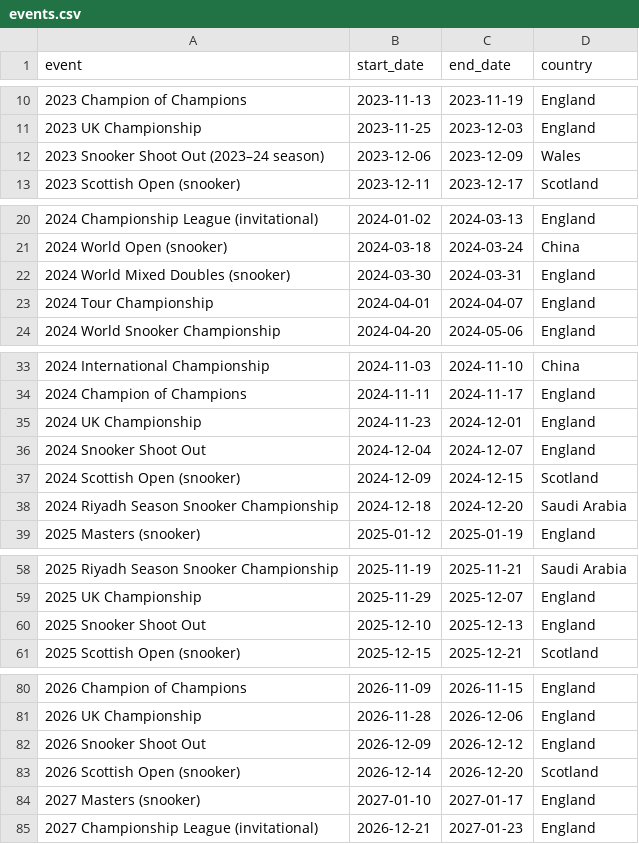
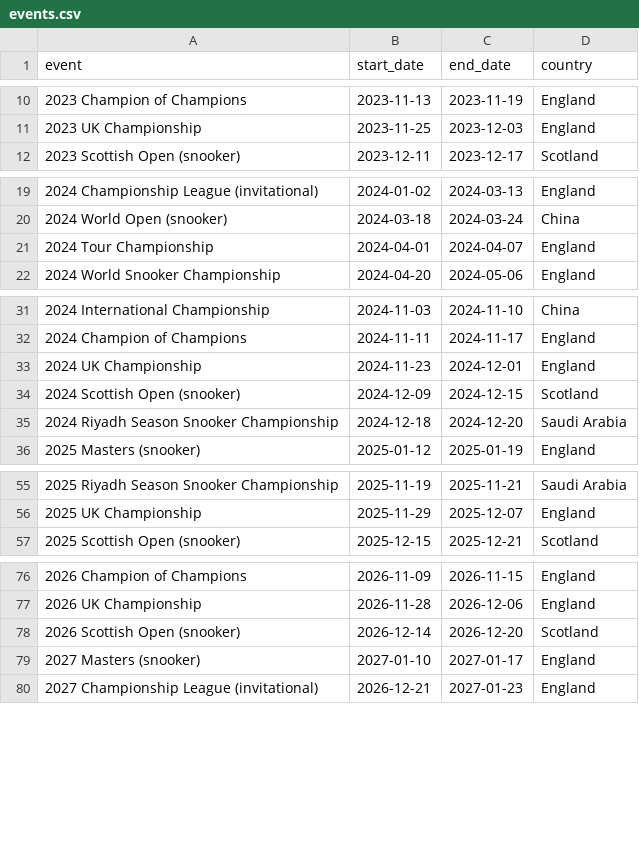
Before and after one commit to SnookerByNumbers/snooker-model, a CSV file: data/events.csv, drawn as a sheet; only a part is shown, gaps mark what is left out; the diff names each change by its address in the sheet, - before the commit and + after, or states it on an @@ line.

Commit message:
Unify model data and reproducible evaluations in the repository

```diff
--- a/data/events.csv
+++ b/data/events.csv
-row 12: 2023 Snooker Shoot Out (2023–24 season) | 2023-12-06 | 2023-12-09 | Wales
-row 22: 2024 World Mixed Doubles (snooker) | 2024-03-30 | 2024-03-31 | England
-row 36: 2024 Snooker Shoot Out | 2024-12-04 | 2024-12-07 | England
-row 60: 2025 Snooker Shoot Out | 2025-12-10 | 2025-12-13 | England
-row 82: 2026 Snooker Shoot Out | 2026-12-09 | 2026-12-12 | England
```
Also changed, not shown: 23 other files.
